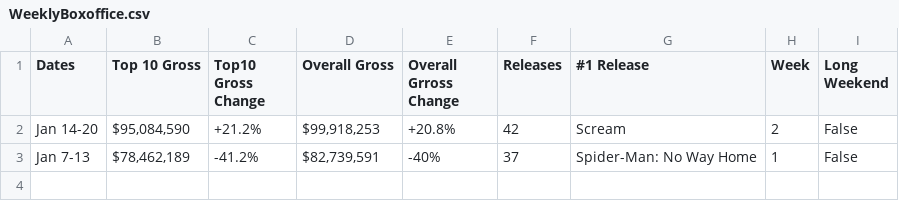
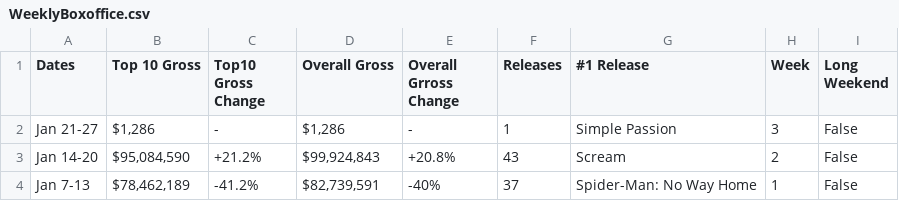
Before and after one commit to Hiromisa/boxoffice-autoscrape, a CSV file: WeeklyBoxoffice.csv, drawn as a sheet.

```diff
--- a/WeeklyBoxoffice.csv
+++ b/WeeklyBoxoffice.csv
@@ -1,3 +1,4 @@
 Dates,Top 10 Gross,Top10 Gross Change,Overall Gross,Overall Grross Change,Releases,#1 Release,Week,Long Weekend
-Jan 14-20,"$95,084,590",+21.2%,"$99,918,253",+20.8%,42,Scream,2,False
+Jan 21-27,"$1,286",-,"$1,286",-,1,Simple Passion,3,False
+Jan 14-20,"$95,084,590",+21.2%,"$99,924,843",+20.8%,43,Scream,2,False
 Jan 7-13,"$78,462,189",-41.2%,"$82,739,591",-40%,37,Spider-Man: No Way Home,1,False
```
